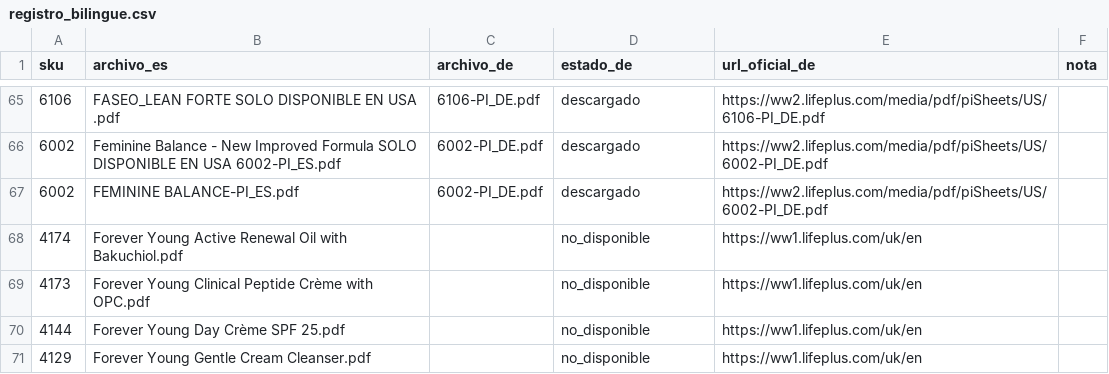
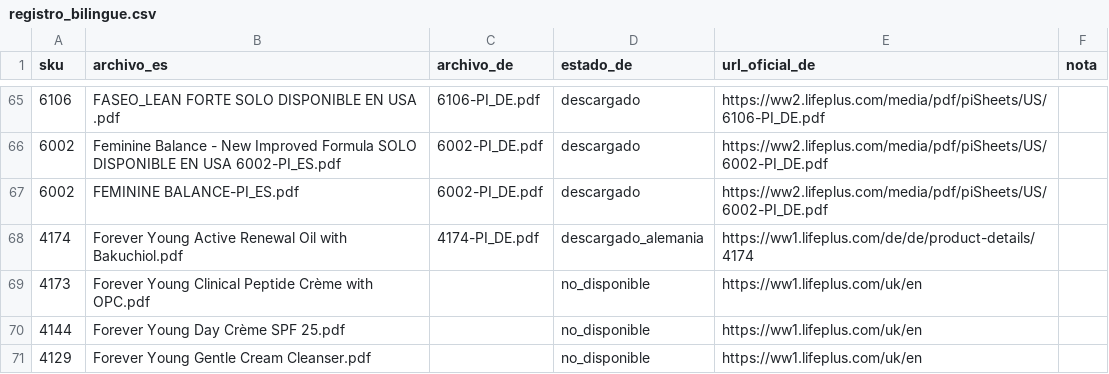
Before and after one commit to peterestelaweb/lifepluspdfch.peterestela.com, a CSV file: fichas_producto/registro_bilingue.csv, drawn as a sheet; only a part is shown, gaps mark what is left out.

Commit message:
Añadir ficha alemana del Active Renewal Oil

```diff
--- a/fichas_producto/registro_bilingue.csv
+++ b/fichas_producto/registro_bilingue.csv
@@ -67,3 +67,3 @@
 6002,FEMININE BALANCE-PI_ES.pdf,6002-PI_DE.pdf,descargado,https://ww2.lifeplus.com/media/pdf/piSheets/US/6002-PI_DE.pdf
-4174,Forever Young Active Renewal Oil with Bakuchiol.pdf,,no_disponible,https://ww1.lifeplus.com/uk/en
+4174,Forever Young Active Renewal Oil with Bakuchiol.pdf,4174-PI_DE.pdf,descargado_alemania,https://ww1.lifeplus.com/de/de/product-details/4174
 4173,Forever Young Clinical Peptide Crème with OPC.pdf,,no_disponible,https://ww1.lifeplus.com/uk/en
```
Also changed, not shown: 7 other files.
